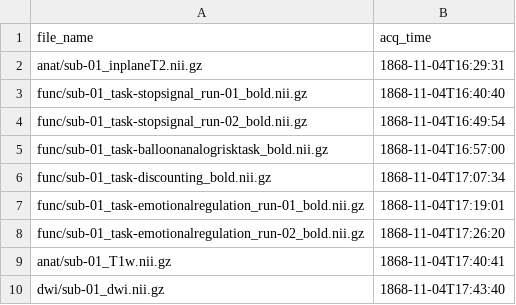
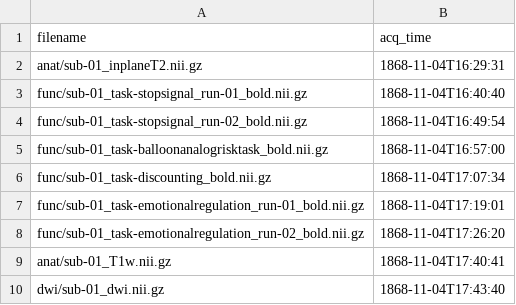
Before and after one commit to OpenNeuroDatasets-JSONLD/ds000009, a TSV file: sub-01/sub-01_scans.tsv, drawn as a sheet.

Commit message:
[DATALAD] added content

```diff
--- a/sub-01/sub-01_scans.tsv
+++ b/sub-01/sub-01_scans.tsv
@@ -1,2 +1,2 @@
-file_name	acq_time
+filename	acq_time
 anat/sub-01_inplaneT2.nii.gz	1868-11-04T16:29:31
```
